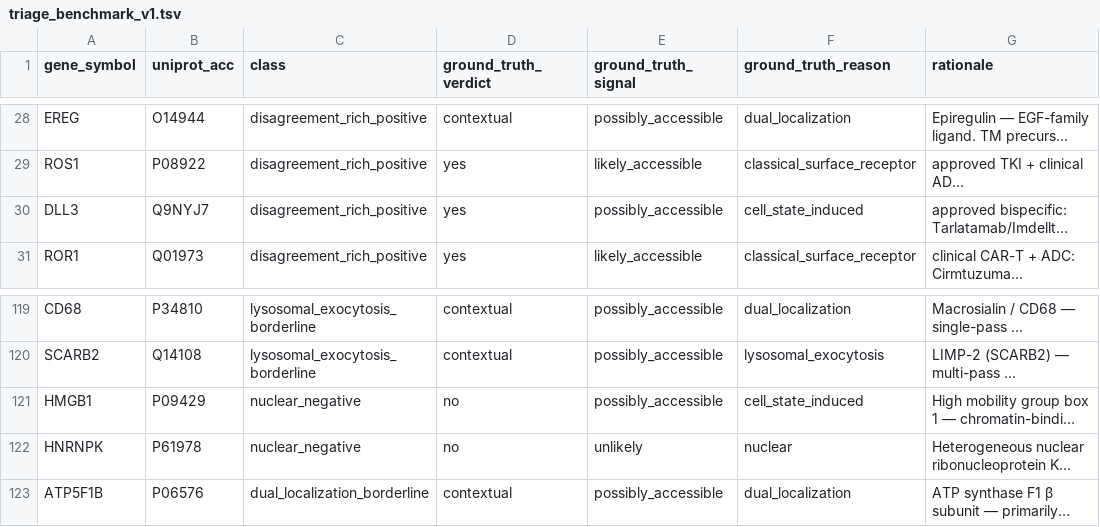
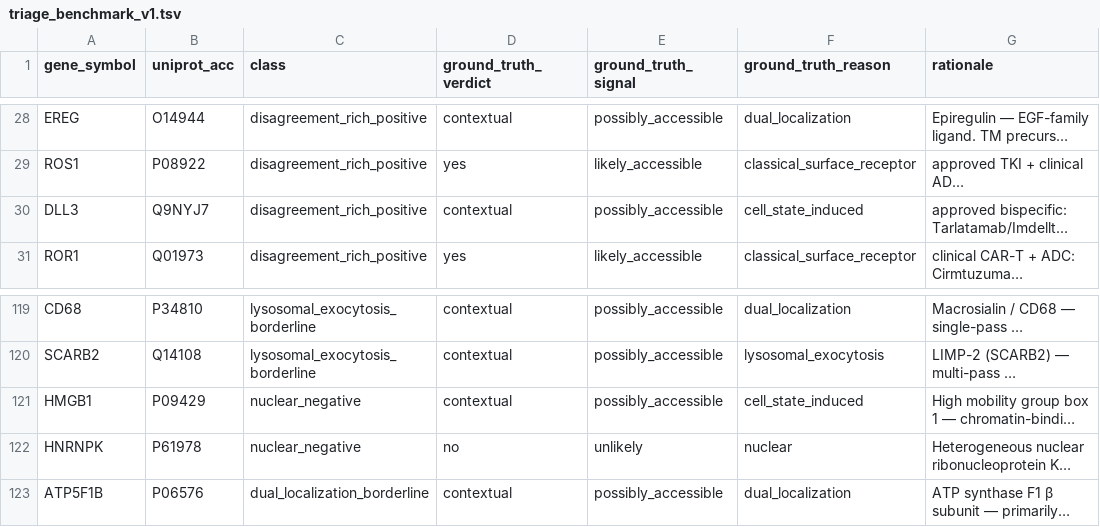
Before and after one commit to Deliverome-Project/accessible-surfaceome, a TSV file: data/eval/triage_benchmark_v1.tsv, drawn as a sheet; only a part is shown, gaps mark what is left out; long unchanged cells end in …; the diff names each change by its address in the sheet, - before the commit and + after, or states it on an @@ line.

```diff
--- a/data/eval/triage_benchmark_v1.tsv
+++ b/data/eval/triage_benchmark_v1.tsv
-D30 (ground_truth_verdict): yes
+D30 (ground_truth_verdict): contextual
-D121 (ground_truth_verdict): no
+D121 (ground_truth_verdict): contextual
```
Also changed, not shown: data/processed/triage_bench/mainbench_canonical_v2.tsv, data/processed/triage_bench/mainbench_replicates_v2.tsv, 21 other files.
